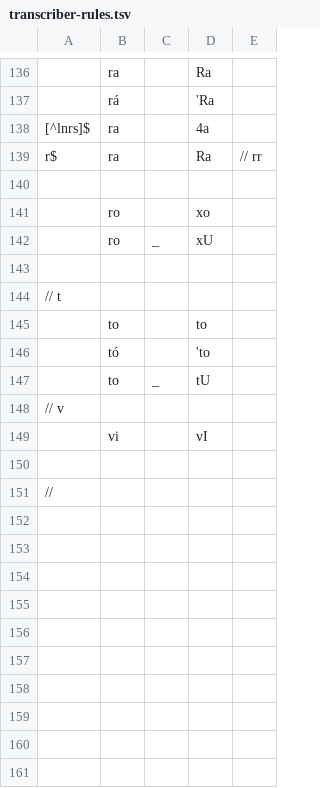
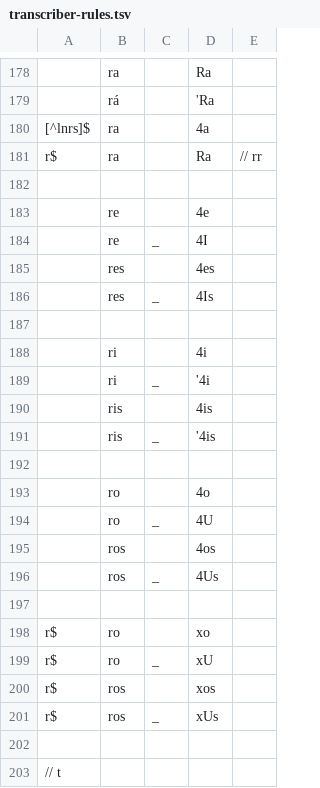
Before and after one commit to fabiolimace/espeak-playground, a TSV file: transcriber/transcriber-rules.tsv, drawn as a sheet; only a part is shown, gaps mark what is left out; the shorter side is filled out with more unchanged rows; the diff covers the shown part only.

Commit message:
Update transcriber-rules.tsv

```diff
--- a/transcriber/transcriber-rules.tsv
+++ b/transcriber/transcriber-rules.tsv
@@ -140,4 +182,21 @@ r$	ra		Ra	// rr
 
-	ro		xo
-	ro	_	xU
+	re		4e
+	re	_	4I
+	res		4es
+	res	_	4Is
+	
+	ri		4i
+	ri	_	'4i
+	ris		4is
+	ris	_	'4is
+	
+	ro		4o
+	ro	_	4U
+	ros		4os
+	ros	_	4Us
+	
+r$	ro		xo
+r$	ro	_	xU
+r$	ros		xos
+r$	ros	_	xUs
 
```
Also changed, not shown: 57 added rows and 1 edited cell elsewhere in this file.
